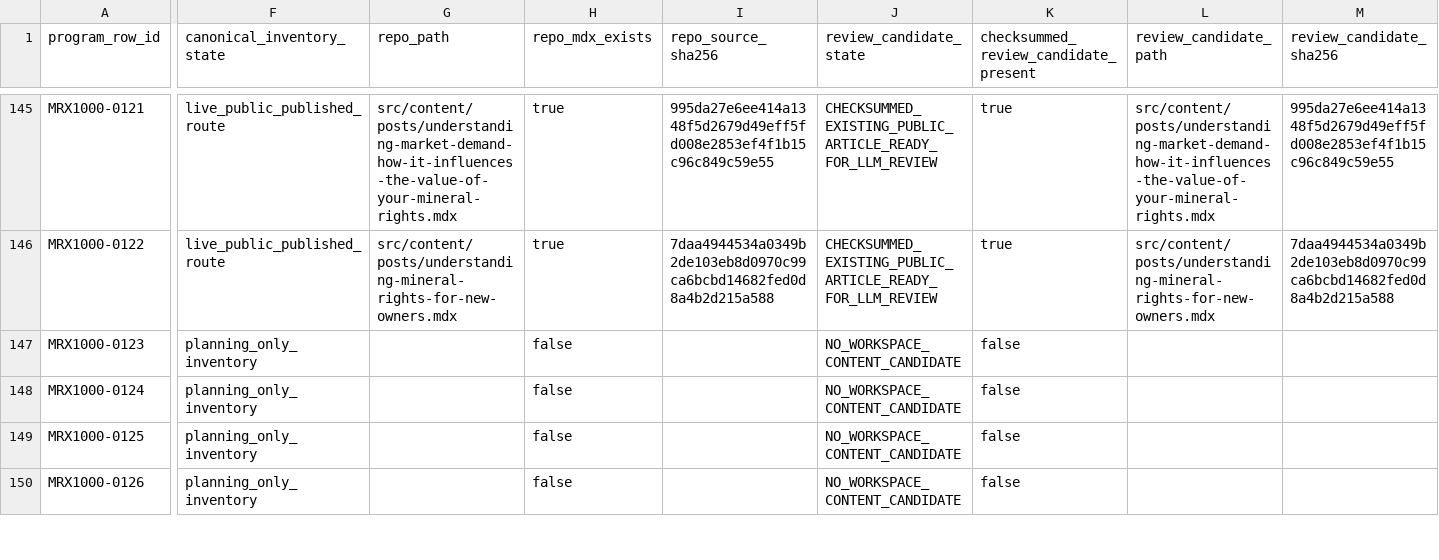
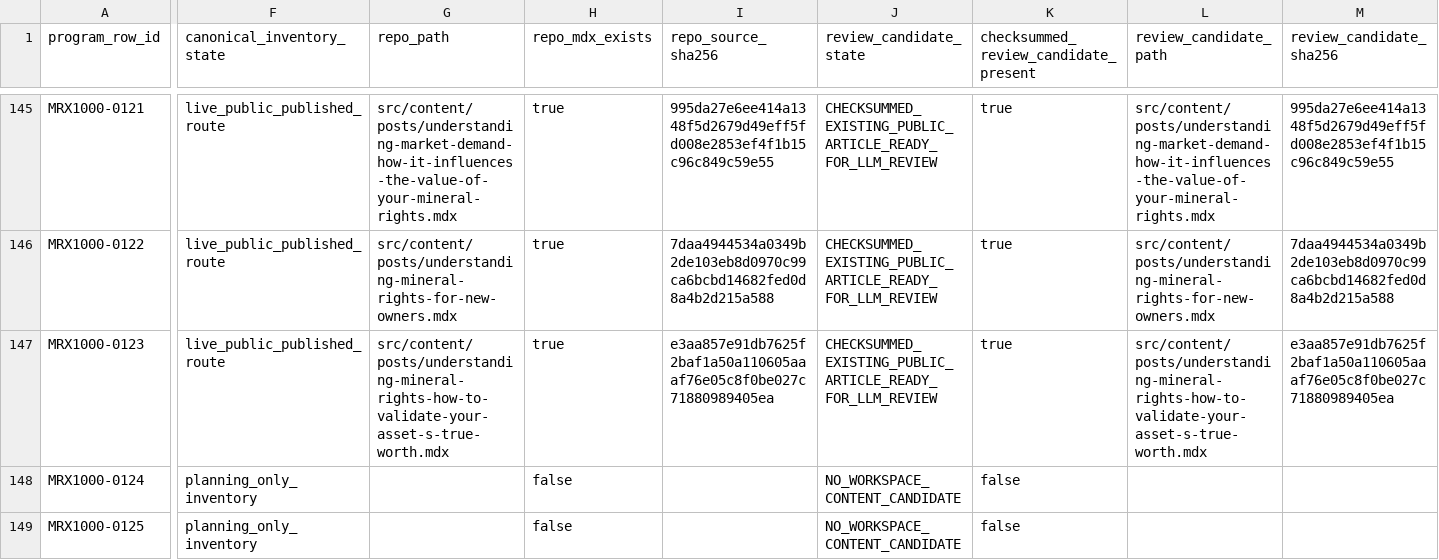
Before and after one commit to underwriter-MXC/mrx, a CSV file: config/mrx-1000-searchatlas-llm-execution-manifest.csv, drawn as a sheet; only a part is shown, gaps mark what is left out; the shorter side is filled out with more unchanged rows; the diff covers the shown part only; the diff names each change by its address in the sheet, - before the commit and + after, or states it on an @@ line.

Commit message:
Publish MRX1000 Article 123 valuation validation guide

```diff
--- a/config/mrx-1000-searchatlas-llm-execution-manifest.csv
+++ b/config/mrx-1000-searchatlas-llm-execution-manifest.csv
-F147 (canonical_inventory_state): planning_only_inventory
+F147 (canonical_inventory_state): live_public_published_route
-G147 (repo_path): (empty)
+G147 (repo_path): src/content/posts/understanding-mineral-rights-how-to-validate-your-asset-s-true-worth.mdx
-H147 (repo_mdx_exists): false
+H147 (repo_mdx_exists): true
-I147 (repo_source_sha256): (empty)
+I147 (repo_source_sha256): e3aa857e91db7625f2baf1a50a110605aaaf76e05c8f0be027c71880989405ea
-J147 (review_candidate_state): NO_WORKSPACE_CONTENT_CANDIDATE
+J147 (review_candidate_state): CHECKSUMMED_EXISTING_PUBLIC_ARTICLE_READY_FOR_LLM_REVIEW
-K147: false
+K147: true
-L147 (review_candidate_path): (empty)
+L147 (review_candidate_path): src/content/posts/understanding-mineral-rights-how-to-validate-your-asset-s-true-worth.mdx
-M147 (review_candidate_sha256): (empty)
+M147 (review_candidate_sha256): e3aa857e91db7625f2baf1a50a110605aaaf76e05c8f0be027c71880989405ea
```
Also changed, not shown: 7 edited cells elsewhere in this file, 22 other files.
